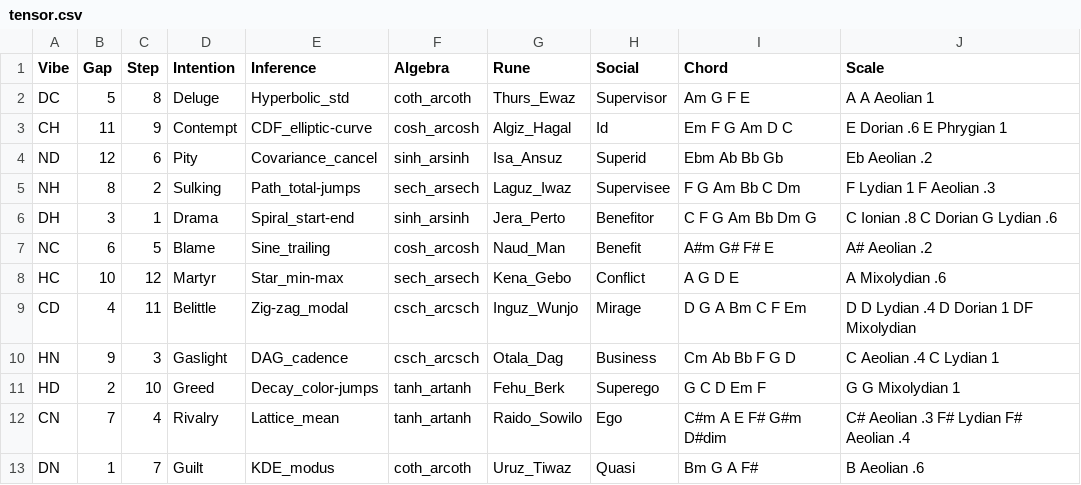
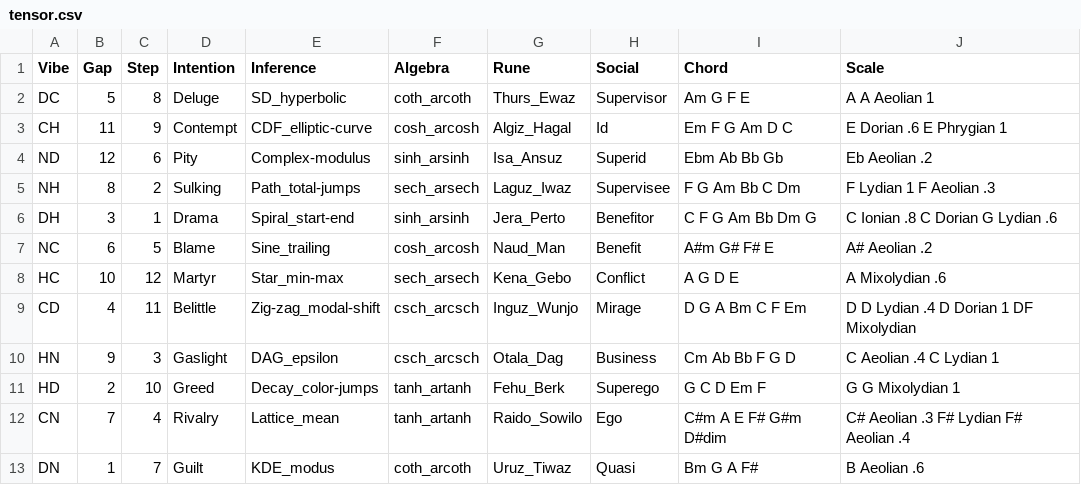
Before and after one commit to brageon/score, a CSV file: tensor.csv, drawn as a sheet.

Commit message:
Epsilon

```diff
--- a/tensor.csv
+++ b/tensor.csv
@@ -1,5 +1,5 @@
 Vibe,Gap,Step,Intention,Inference,Algebra,Rune,Social,Chord,Scale
-DC,5,8,Deluge,Hyperbolic_std,coth_arcoth,Thurs_Ewaz,Supervisor,Am G F E,A A Aeolian 1
+DC,5,8,Deluge,SD_hyperbolic,coth_arcoth,Thurs_Ewaz,Supervisor,Am G F E,A A Aeolian 1
 CH,11,9,Contempt,CDF_elliptic-curve,cosh_arcosh,Algiz_Hagal,Id,Em F G Am D C,E Dorian .6 E Phrygian 1
-ND,12,6,Pity,Covariance_cancel,sinh_arsinh,Isa_Ansuz,Superid,Ebm Ab Bb Gb,Eb Aeolian .2
+ND,12,6,Pity,Complex-modulus,sinh_arsinh,Isa_Ansuz,Superid,Ebm Ab Bb Gb,Eb Aeolian .2
 NH,8,2,Sulking,Path_total-jumps,sech_arsech,Laguz_Iwaz,Supervisee,F G Am Bb C Dm,F Lydian 1 F Aeolian .3
@@ -8,4 +8,4 @@ NC,6,5,Blame,Sine_trailing,cosh_arcosh,Naud_Man,Benefit,A#m G# F# E,A# Aeolian .
 HC,10,12,Martyr,Star_min-max,sech_arsech,Kena_Gebo,Conflict,A G D E,A Mixolydian .6
-CD,4,11,Belittle,Zig-zag_modal,csch_arcsch,Inguz_Wunjo,Mirage,D G A Bm C F Em,D D Lydian .4 D Dorian 1 DF Mixolydian
-HN,9,3,Gaslight,DAG_cadence,csch_arcsch,Otala_Dag,Business,Cm Ab Bb F G D,C Aeolian .4 C Lydian 1
+CD,4,11,Belittle,Zig-zag_modal-shift,csch_arcsch,Inguz_Wunjo,Mirage,D G A Bm C F Em,D D Lydian .4 D Dorian 1 DF Mixolydian
+HN,9,3,Gaslight,DAG_epsilon,csch_arcsch,Otala_Dag,Business,Cm Ab Bb F G D,C Aeolian .4 C Lydian 1
 HD,2,10,Greed,Decay_color-jumps,tanh_artanh,Fehu_Berk,Superego,G C D Em F,G G Mixolydian 1
```
